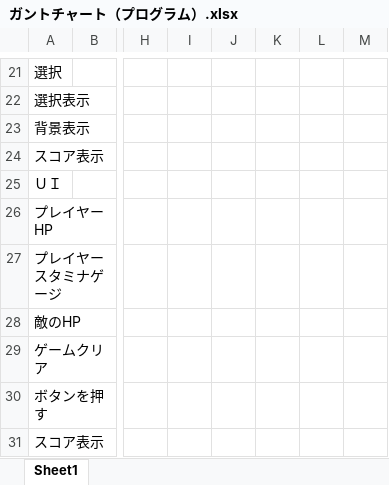
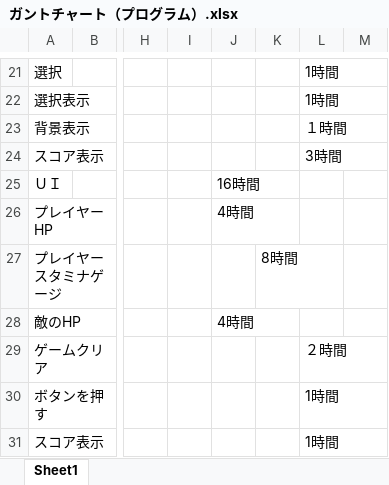
Before and after one commit to GCLUC2017s/GameProject, an Excel workbook: 福山/ドキュメント/ガントチャート（プログラム）.xlsx, sheet Sheet1, drawn as a sheet; only a part is shown, gaps mark what is left out; values as stored, in another font and other column widths than the file's, no cell formats; the diff covers the shown part only; the diff names each change by its address in the sheet, - before the commit and + after, or states it on an @@ line.

```diff
--- a/福山/ドキュメント/ガントチャート（プログラム）.xlsx (sheet Sheet1)
+++ b/福山/ドキュメント/ガントチャート（プログラム）.xlsx (sheet Sheet1)
-L21:L22: (empty)
+L21:L22: 1時間
-L23: (empty)
+L23: １時間
-L24: (empty)
+L24: 3時間
-J25: (empty)
+J25: 16時間
+J25:K25 merged
-J26: (empty)
+J26: 4時間
-K27: (empty)
+K27: 8時間
-J28: (empty)
+J28: 4時間
-L29: (empty)
+L29: ２時間
-L30:L31: (empty)
+L30:L31: 1時間
```
Also changed, not shown: 2 added rows, 2 removed rows, 22 edited cells and merged cells elsewhere in this sheet, cell formats, 14 other files.
